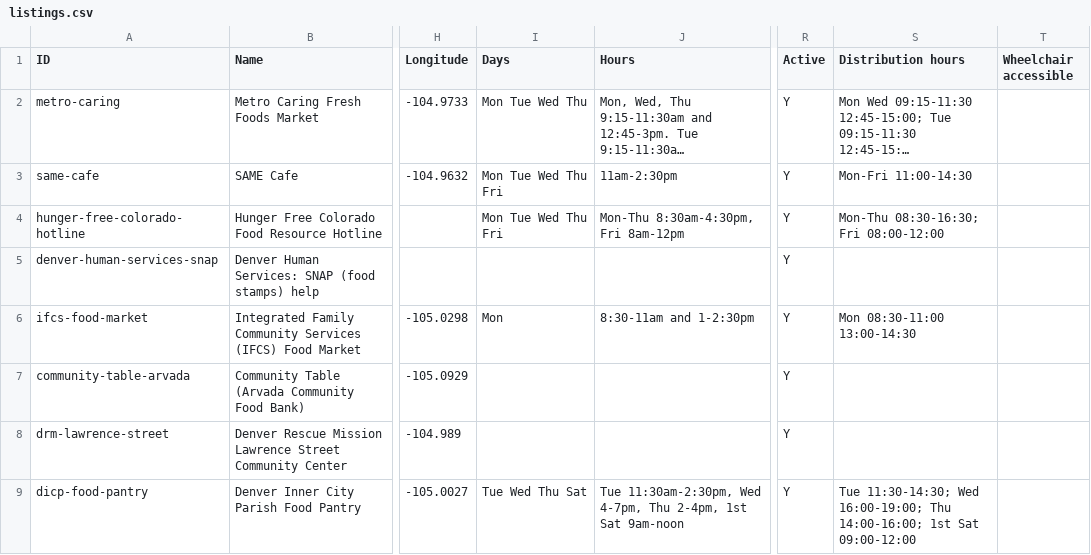
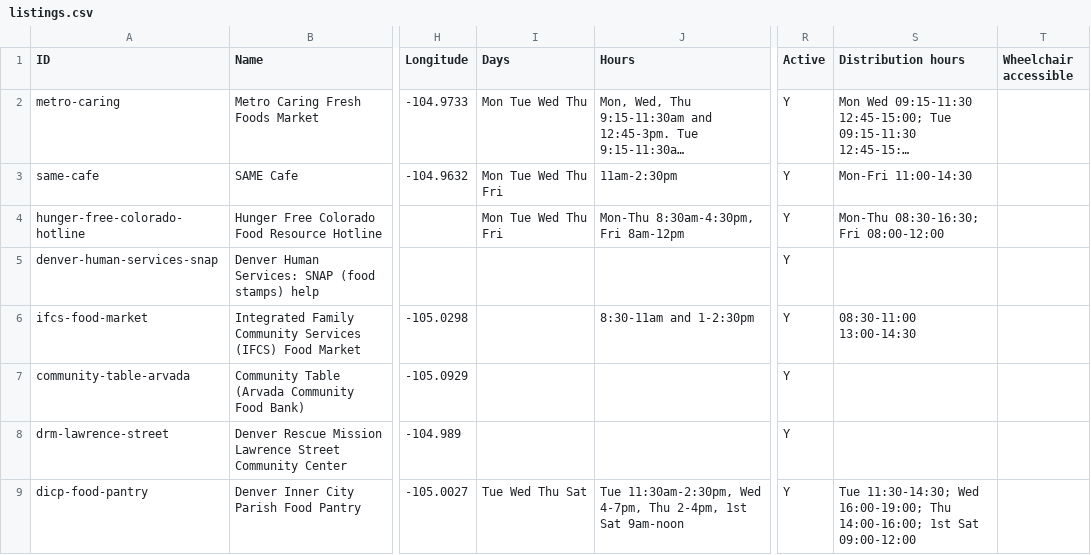
Before and after one commit to hincheylaura-eng/change-is-good-food-finder, a CSV file: listings.csv, drawn as a sheet; only a part is shown, gaps mark what is left out; long unchanged cells end in …; the diff names each change by its address in the sheet, - before the commit and + after, or states it on an @@ line.

```diff
--- a/listings.csv
+++ b/listings.csv
-I6 (Days): Mon
+I6 (Days): (empty)
-S6 (Distribution hours): Mon 08:30-11:00 13:00-14:30
+S6 (Distribution hours): 08:30-11:00 13:00-14:30
```
Also changed, not shown: 2 other files.
